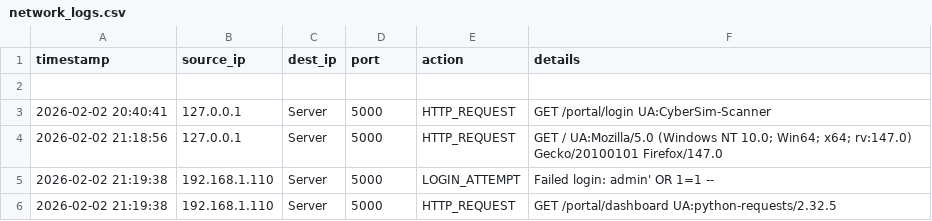
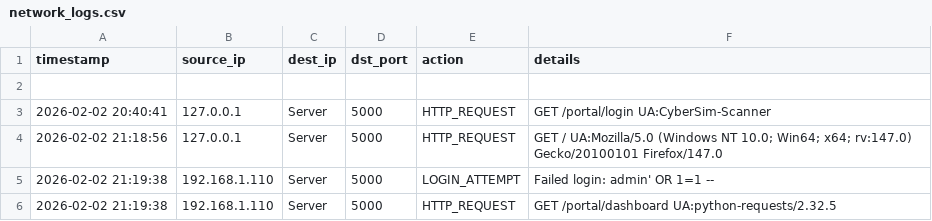
Before and after one commit to Salahod22/mini-SOC, a CSV file: notebooks/network_logs.csv, drawn as a sheet; only a part is shown.

Commit message:
change port to dst_port

```diff
--- a/notebooks/network_logs.csv
+++ b/notebooks/network_logs.csv
@@ -1,2 +1,2 @@
-timestamp,source_ip,dest_ip,port,action,details
+timestamp,source_ip,dest_ip,dst_port,action,details
 
```
Also changed, not shown: 2 other files.
